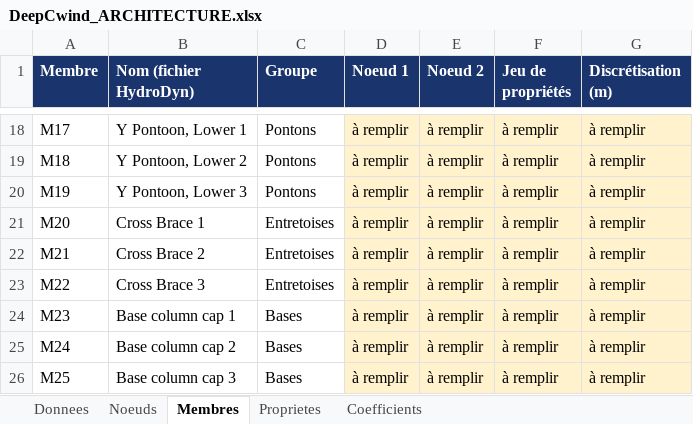
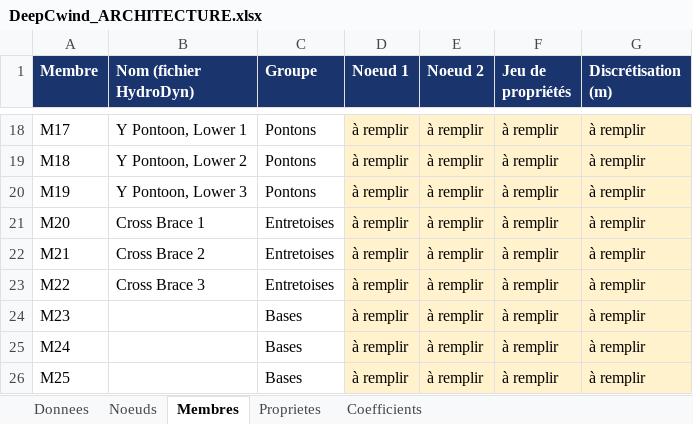
Before and after one commit to ChrisVhk/S9-GM-FOWT-DeepCwind, an Excel workbook: seances/0b/DeepCwind_ARCHITECTURE.xlsx, sheet Membres, drawn as a sheet; only a part is shown, gaps mark what is left out; values as stored, in another font and other column widths than the file's, no borders; the diff names each change by its address in the sheet, - before the commit and + after, or states it on an @@ line.

Commit message:
verifier_architecture : écart sans valeur attendue, tolérance 7 cm justifiée, fixture synthétique, M23-M25 non nommés (E-187 mini-lot 1)

```diff
--- a/seances/0b/DeepCwind_ARCHITECTURE.xlsx (sheet Membres)
+++ b/seances/0b/DeepCwind_ARCHITECTURE.xlsx (sheet Membres)
-B24 (Nom (fichier HydroDyn)): Base column cap 1
+B24 (Nom (fichier HydroDyn)): (empty)
-B25 (Nom (fichier HydroDyn)): Base column cap 2
+B25 (Nom (fichier HydroDyn)): (empty)
-B26 (Nom (fichier HydroDyn)): Base column cap 3
+B26 (Nom (fichier HydroDyn)): (empty)
```
Also changed, not shown: 3 other files.
